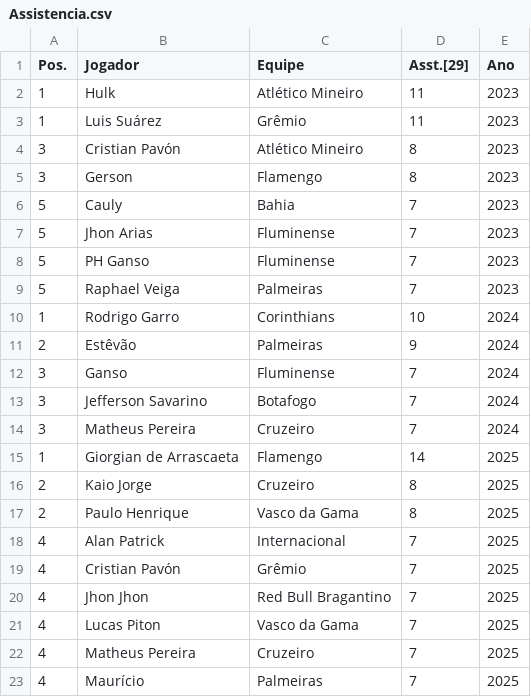
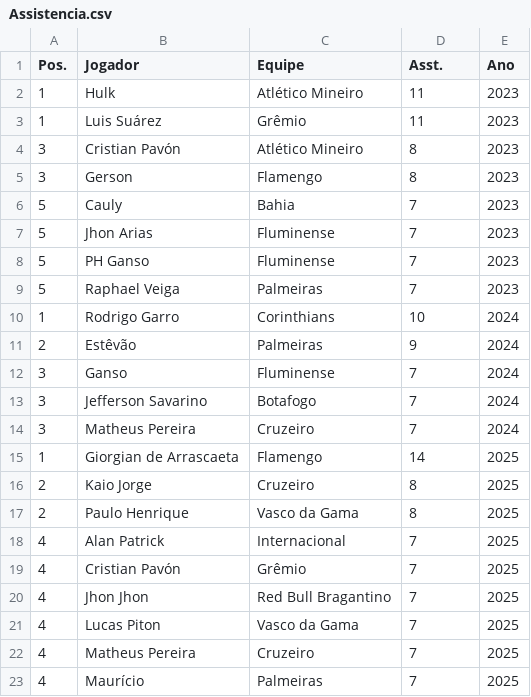
Before and after one commit to WesleiSantos13/crawler_Brasileirao, a CSV file: Assistencia.csv, drawn as a sheet.

```diff
--- a/Assistencia.csv
+++ b/Assistencia.csv
@@ -1,2 +1,2 @@
-Pos.,Jogador,Equipe,Asst.[29],Ano
+Pos.,Jogador,Equipe,Asst.,Ano
 1,Hulk,Atlético Mineiro,11,2023
```
Also changed, not shown: Artilharia.csv, Classificacao.csv, 4 other files.
